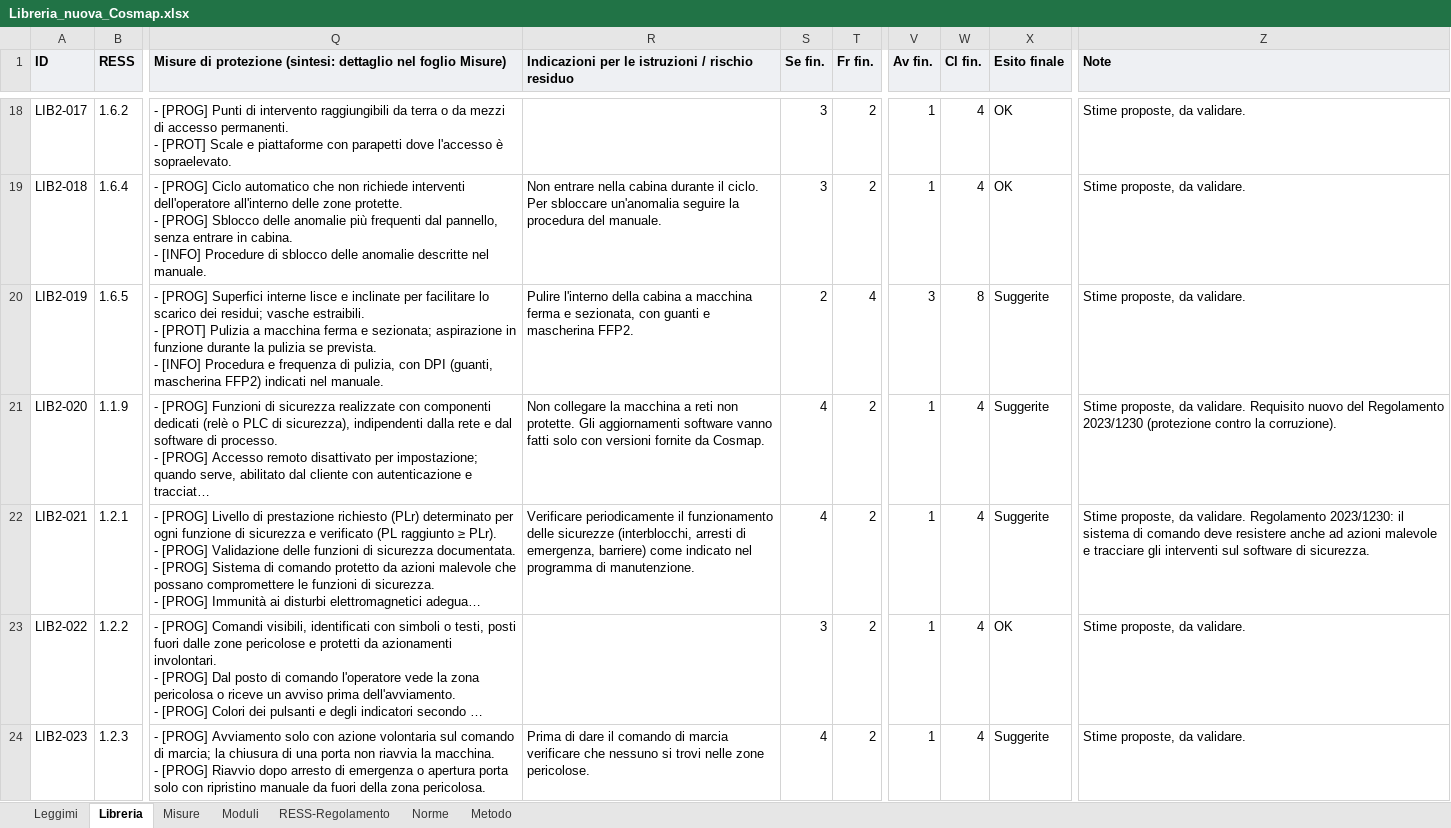
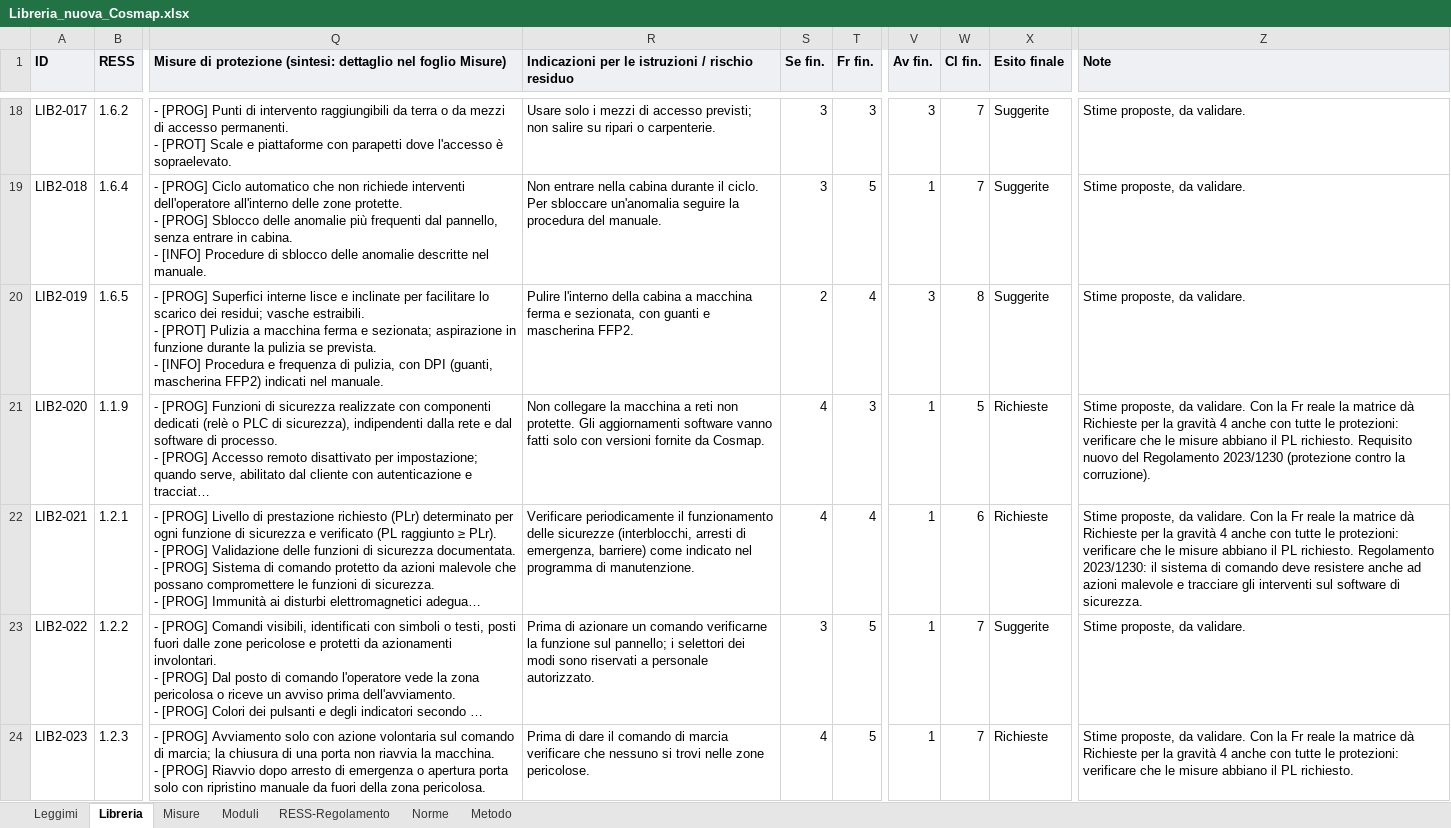
Before and after one commit to MrRight-1973/cosmap-analisi-rischi, an Excel workbook: dati/Libreria_nuova_Cosmap.xlsx, sheet Libreria, drawn as a sheet; only a part is shown, gaps mark what is left out; long unchanged cells end in …; values as stored, in another font and other column widths than the file's, no borders; the diff covers the shown part only; the diff names each change by its address in the sheet, - before the commit and + after, or states it on an @@ line.

```diff
--- a/dati/Libreria_nuova_Cosmap.xlsx (sheet Libreria)
+++ b/dati/Libreria_nuova_Cosmap.xlsx (sheet Libreria)
-R18: (empty)
+R18: Usare solo i mezzi di accesso previsti; non salire su ripari o carpenterie.
-T18 (Fr fin.): 2
+T18 (Fr fin.): 3
-V18 (Av fin.): 1
+V18 (Av fin.): 3
-W18:W19 (Cl fin.): 4
+W18:W19 (Cl fin.): 7
-X18:X19 (Esito finale): OK
+X18:X19 (Esito finale): Suggerite
-T19 (Fr fin.): 2
+T19 (Fr fin.): 5
-T21 (Fr fin.): 2
+T21 (Fr fin.): 3
-W21 (Cl fin.): 4
+W21 (Cl fin.): 5
-X21:X22 (Esito finale): Suggerite
+X21:X22 (Esito finale): Richieste
-Z21 (Note): …da validare. Requisito nuovo…
+Z21 (Note): …da validare. Con la Fr reale la matrice dà Richieste per la gravità 4 anche con tutte le protezioni: verificare che le misure abbiano il PL richiesto. Requisito nuovo…
-T22 (Fr fin.): 2
+T22 (Fr fin.): 4
-W22 (Cl fin.): 4
+W22 (Cl fin.): 6
-Z22 (Note): …da validare. Regolamento 2023/1230:…
+Z22 (Note): …da validare. Con la Fr reale la matrice dà Richieste per la gravità 4 anche con tutte le protezioni: verificare che le misure abbiano il PL richiesto. Regolamento 2023/1230:…
-R23: (empty)
+R23: Prima di azionare un comando verificarne la funzione sul pannello; i selettori dei modi sono riservati a personale autorizzato.
-T23:T24 (Fr fin.): 2
+T23:T24 (Fr fin.): 5
-W23:W24 (Cl fin.): 4
+W23:W24 (Cl fin.): 7
-X23 (Esito finale): OK
+X23 (Esito finale): Suggerite
-X24 (Esito finale): Suggerite
+X24 (Esito finale): Richieste
-Z24 (Note): …da validare.
+Z24 (Note): …da validare. Con la Fr reale la matrice dà Richieste per la gravità 4 anche con tutte le protezioni: verificare che le misure abbiano il PL richiesto.
```
Also changed, not shown: 254 edited cells elsewhere in this sheet, sheet Leggimi, 1 other file.
